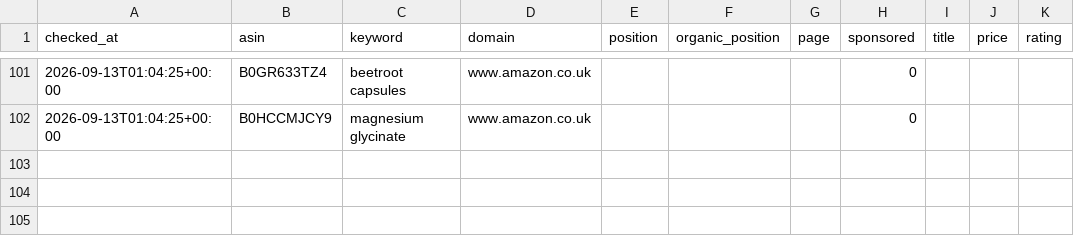
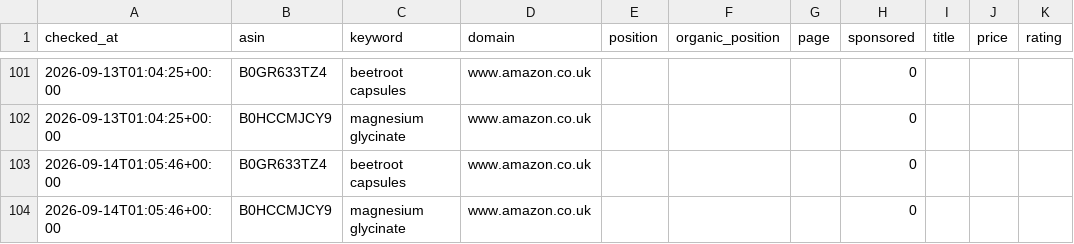
Before and after one commit to mattycan/amazon-keyword-rank-tracker, a CSV file: data/ranks.csv, drawn as a sheet; only a part is shown, gaps mark what is left out.

Commit message:
chore: daily rank update 2026-09-14

```diff
--- a/data/ranks.csv
+++ b/data/ranks.csv
@@ -102 +102,3 @@ checked_at,asin,keyword,domain,position,organic_position,page,sponsored,title,pr
 2026-09-13T01:04:25+00:00,B0HCCMJCY9,magnesium glycinate,www.amazon.co.uk,,,,0,,,
+2026-09-14T01:05:46+00:00,B0GR633TZ4,beetroot capsules,www.amazon.co.uk,,,,0,,,
+2026-09-14T01:05:46+00:00,B0HCCMJCY9,magnesium glycinate,www.amazon.co.uk,,,,0,,,
```
Also changed, not shown: 2 other files.
